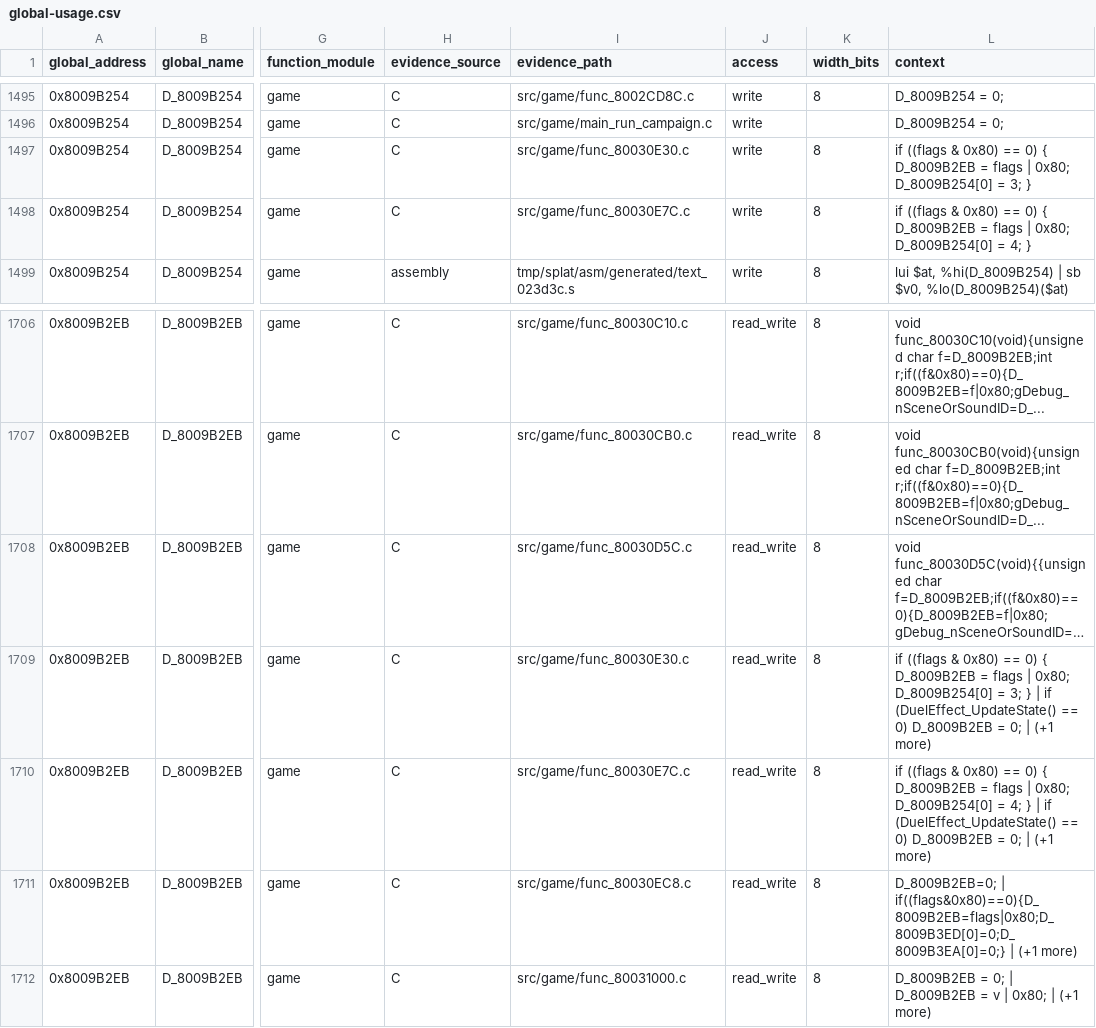
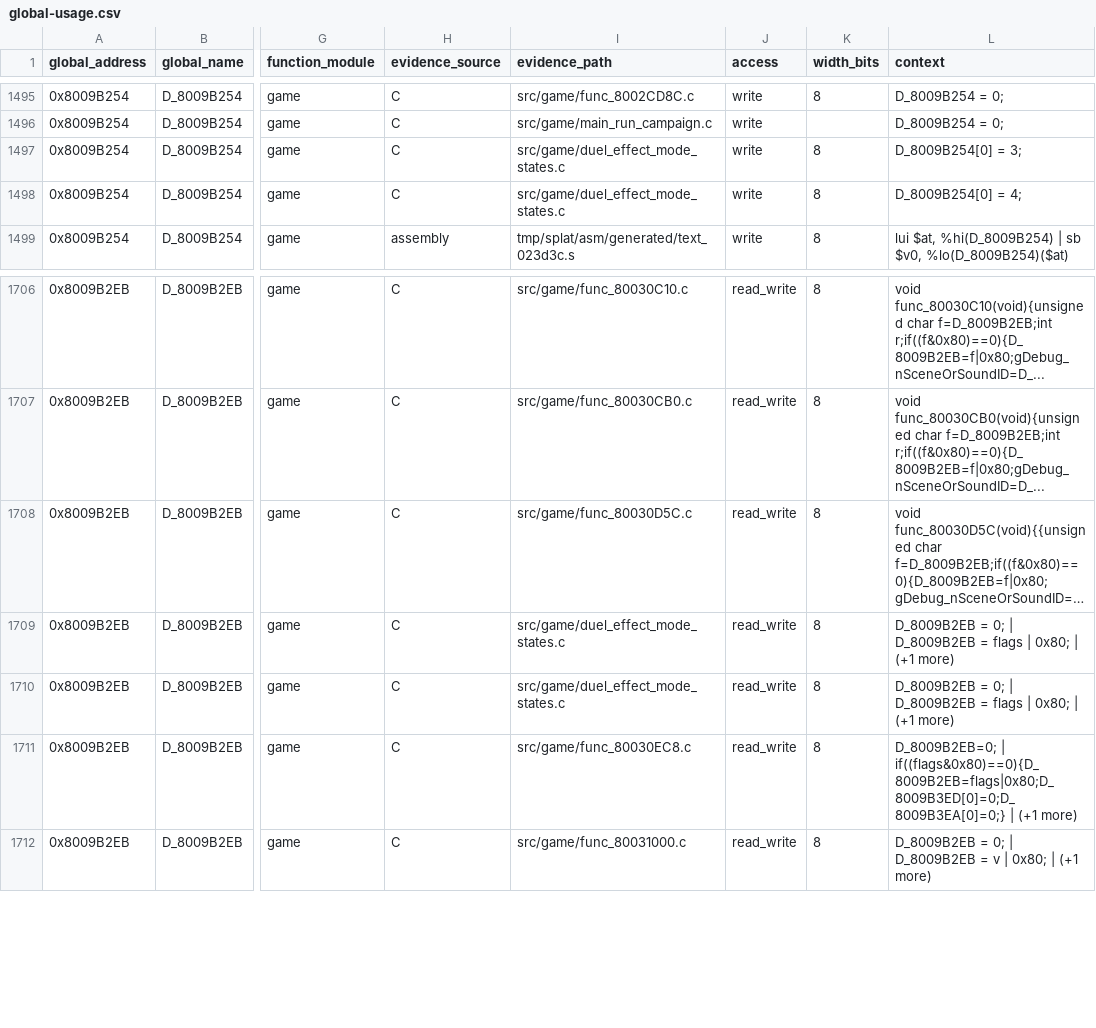
Before and after one commit to MaChInEgUn3/memories-decomp, a CSV file: notes/global-usage.csv, drawn as a sheet; only a part is shown, gaps mark what is left out; long unchanged cells end in …; the diff names each change by its address in the sheet, - before the commit and + after, or states it on an @@ line.

Commit message:
Coalesce DuelEffect mode states (#136)
Groups func_80030E30 and func_80030E7C into
src/game/duel_effect_mode_states.c.

The pair is contiguous (0x4C + 0x4C = 0x98, exactly the span to 0x80030EC8),
shares the gcc_2_8_1_g8 profile, and is defined in address order. The two are
identical apart from the mode value they write, 3 versus 4, so the merge
deduplicates two copies of the same extern block.

The group stops before func_80030EC8, which uses the same busy-flag idiom but
is a distinct state with different initialization, a different poll routine and
a mode transition, rather than a third mode variant.

Byte-identical reorganisation; CI reproduced SHA-256
84a54ed74f3d0edd6d81380839f7e4ef5bfb21ecea18be9a062bd6bfa5a45c88 with matching
C unchanged at 0x18514 bytes.

Part of #39.

```diff
--- a/notes/global-usage.csv
+++ b/notes/global-usage.csv
-I1497 (evidence_path): src/game/func_80030E30.c
+I1497 (evidence_path): src/game/duel_effect_mode_states.c
-L1497 (context): if ((flags & 0x80) == 0) { D_8009B2EB = flags | 0x80; D_8009B254[0] = 3; }
+L1497 (context): D_8009B254[0] = 3;
-I1498 (evidence_path): src/game/func_80030E7C.c
+I1498 (evidence_path): src/game/duel_effect_mode_states.c
-L1498 (context): if ((flags & 0x80) == 0) { D_8009B2EB = flags | 0x80; D_8009B254[0] = 4; }
+L1498 (context): D_8009B254[0] = 4;
-I1709 (evidence_path): src/game/func_80030E30.c
+I1709 (evidence_path): src/game/duel_effect_mode_states.c
-L1709 (context): if ((flags & 0x80) == 0) { D_8009B2EB = flags | 0x80; D_8009B254[0] = 3; } | if (DuelEffect_UpdateState() == 0) D_8009B2EB = 0; | (+1…
+L1709 (context): D_8009B2EB = 0; | D_8009B2EB = flags | 0x80; | (+1…
-I1710 (evidence_path): src/game/func_80030E7C.c
+I1710 (evidence_path): src/game/duel_effect_mode_states.c
-L1710 (context): if ((flags & 0x80) == 0) { D_8009B2EB = flags | 0x80; D_8009B254[0] = 4; } | if (DuelEffect_UpdateState() == 0) D_8009B2EB = 0; | (+1…
+L1710 (context): D_8009B2EB = 0; | D_8009B2EB = flags | 0x80; | (+1…
```
Also changed, not shown: 4 other files.
